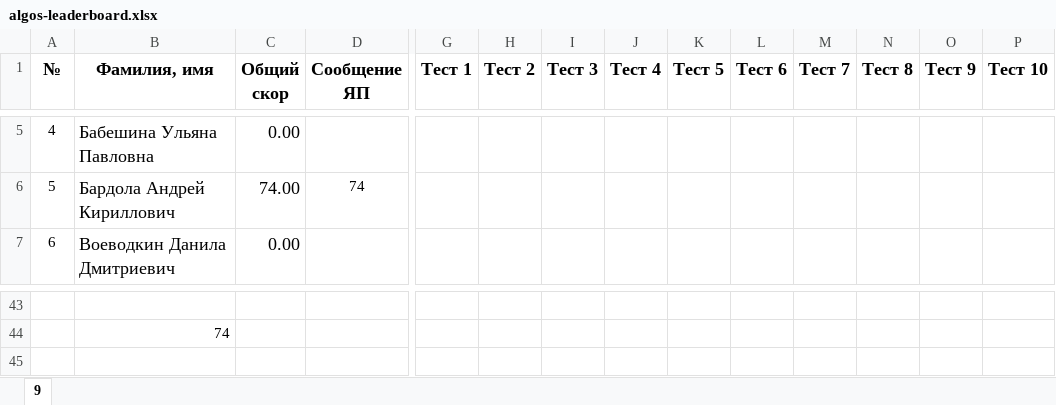
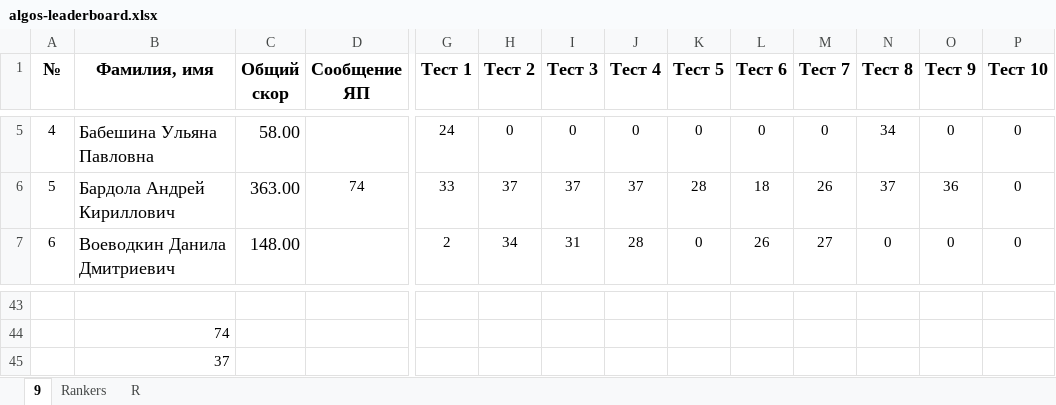
Before and after one commit to 22ISR/algos-index, an Excel workbook: algos-leaderboard.xlsx, sheet 9, drawn as a sheet; only a part is shown, gaps mark what is left out; values as stored, in another font and other column widths than the file's, no borders; conditional formats not drawn; rows hold the shown columns only; the diff covers the shown part only; the diff names each change by its address in the sheet, - before the commit and + after, or states it on an @@ line.

```diff
--- a/algos-leaderboard.xlsx (sheet 9)
+++ b/algos-leaderboard.xlsx (sheet 9)
+sheet tab: Rankers
+sheet tab: R
-C5 (Общий скор): 0.00
+C5 (Общий скор): 58.00
-G5 (Тест 1): (empty)
+G5 (Тест 1): 24
-H5 (Тест 2): (empty)
+H5 (Тест 2): 0
-I5 (Тест 3): (empty)
+I5 (Тест 3): 0
-J5 (Тест 4): (empty)
+J5 (Тест 4): 0
-K5 (Тест 5): (empty)
+K5 (Тест 5): 0
-L5 (Тест 6): (empty)
+L5 (Тест 6): 0
-M5 (Тест 7): (empty)
+M5 (Тест 7): 0
-N5 (Тест 8): (empty)
+N5 (Тест 8): 34
-O5 (Тест 9): (empty)
+O5 (Тест 9): 0
-P5:P7 (Тест 10): (empty)
+P5:P7 (Тест 10): 0
-C6 (Общий скор): 74.00
+C6 (Общий скор): 363.00
-G6 (Тест 1): (empty)
+G6 (Тест 1): 33
-H6 (Тест 2): (empty)
+H6 (Тест 2): 37
-I6 (Тест 3): (empty)
+I6 (Тест 3): 37
-J6 (Тест 4): (empty)
+J6 (Тест 4): 37
-K6 (Тест 5): (empty)
+K6 (Тест 5): 28
-L6 (Тест 6): (empty)
+L6 (Тест 6): 18
-M6 (Тест 7): (empty)
+M6 (Тест 7): 26
-N6 (Тест 8): (empty)
+N6 (Тест 8): 37
-O6 (Тест 9): (empty)
+O6 (Тест 9): 36
-C7 (Общий скор): 0.00
+C7 (Общий скор): 148.00
-G7 (Тест 1): (empty)
+G7 (Тест 1): 2
-H7 (Тест 2): (empty)
+H7 (Тест 2): 34
-I7 (Тест 3): (empty)
+I7 (Тест 3): 31
-J7 (Тест 4): (empty)
+J7 (Тест 4): 28
-K7 (Тест 5): (empty)
+K7 (Тест 5): 0
-L7 (Тест 6): (empty)
+L7 (Тест 6): 26
-M7 (Тест 7): (empty)
+M7 (Тест 7): 27
-N7 (Тест 8): (empty)
+N7 (Тест 8): 0
-O7 (Тест 9): (empty)
+O7 (Тест 9): 0
+row 45:  | 37
```
Also changed, not shown: 376 edited cells elsewhere in this sheet.
